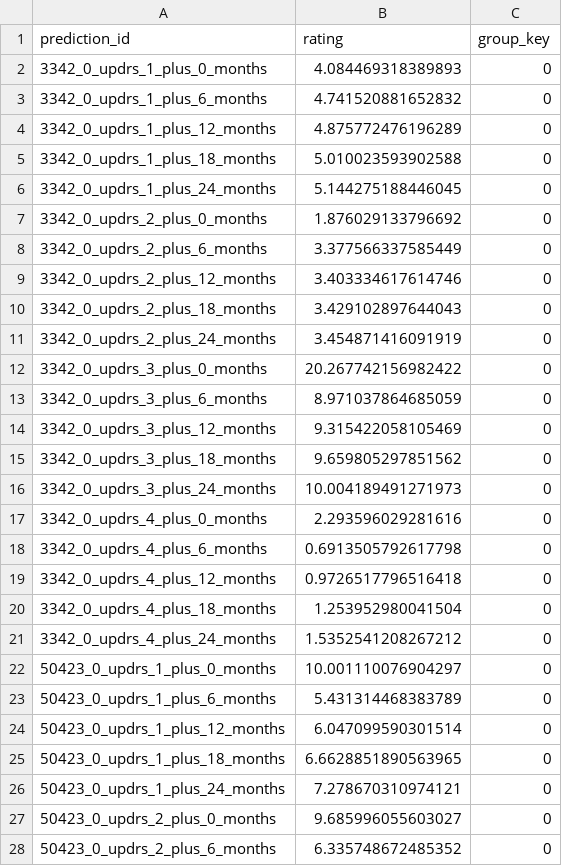
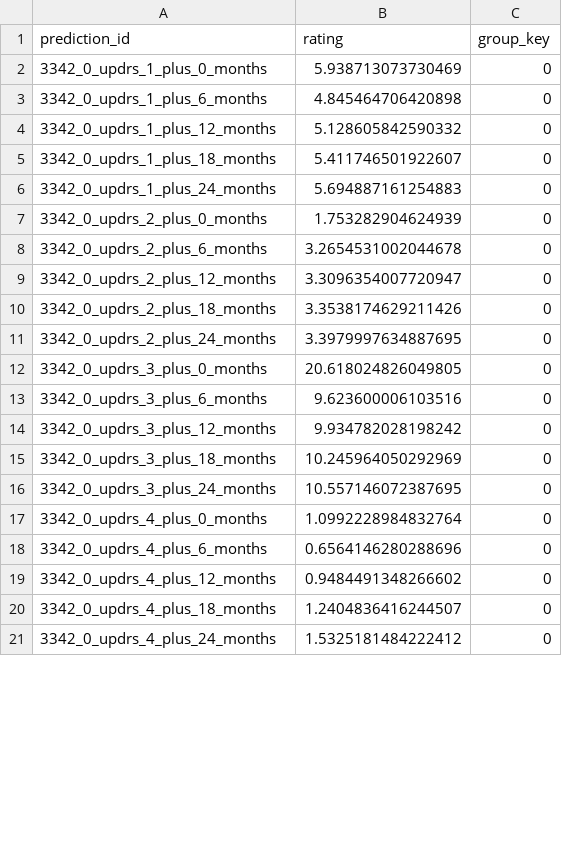
Before and after one commit to carloscastmar/Parkinson-s-Disease-Progression-Prediction, a CSV file: submission.csv, drawn as a sheet; only a part is shown; the diff covers the shown part only.

```diff
--- a/submission.csv
+++ b/submission.csv
@@ -1,28 +1,21 @@
 prediction_id,rating,group_key
-3342_0_updrs_1_plus_0_months,4.084469318389893,0
-3342_0_updrs_1_plus_6_months,4.741520881652832,0
-3342_0_updrs_1_plus_12_months,4.875772476196289,0
-3342_0_updrs_1_plus_18_months,5.010023593902588,0
-3342_0_updrs_1_plus_24_months,5.144275188446045,0
-3342_0_updrs_2_plus_0_months,1.876029133796692,0
-3342_0_updrs_2_plus_6_months,3.377566337585449,0
-3342_0_updrs_2_plus_12_months,3.403334617614746,0
-3342_0_updrs_2_plus_18_months,3.429102897644043,0
-3342_0_updrs_2_plus_24_months,3.454871416091919,0
-3342_0_updrs_3_plus_0_months,20.267742156982422,0
-3342_0_updrs_3_plus_6_months,8.971037864685059,0
-3342_0_updrs_3_plus_12_months,9.315422058105469,0
-3342_0_updrs_3_plus_18_months,9.659805297851562,0
-3342_0_updrs_3_plus_24_months,10.004189491271973,0
-3342_0_updrs_4_plus_0_months,2.293596029281616,0
-3342_0_updrs_4_plus_6_months,0.6913505792617798,0
-3342_0_updrs_4_plus_12_months,0.9726517796516418,0
-3342_0_updrs_4_plus_18_months,1.253952980041504,0
-3342_0_updrs_4_plus_24_months,1.5352541208267212,0
-50423_0_updrs_1_plus_0_months,10.001110076904297,0
-50423_0_updrs_1_plus_6_months,5.431314468383789,0
-50423_0_updrs_1_plus_12_months,6.047099590301514,0
-50423_0_updrs_1_plus_18_months,6.6628851890563965,0
-50423_0_updrs_1_plus_24_months,7.278670310974121,0
-50423_0_updrs_2_plus_0_months,9.685996055603027,0
-50423_0_updrs_2_plus_6_months,6.335748672485352,0
+3342_0_updrs_1_plus_0_months,5.938713073730469,0
+3342_0_updrs_1_plus_6_months,4.845464706420898,0
+3342_0_updrs_1_plus_12_months,5.128605842590332,0
+3342_0_updrs_1_plus_18_months,5.411746501922607,0
+3342_0_updrs_1_plus_24_months,5.694887161254883,0
+3342_0_updrs_2_plus_0_months,1.753282904624939,0
+3342_0_updrs_2_plus_6_months,3.2654531002044678,0
+3342_0_updrs_2_plus_12_months,3.3096354007720947,0
+3342_0_updrs_2_plus_18_months,3.3538174629211426,0
+3342_0_updrs_2_plus_24_months,3.3979997634887695,0
+3342_0_updrs_3_plus_0_months,20.618024826049805,0
+3342_0_updrs_3_plus_6_months,9.623600006103516,0
+3342_0_updrs_3_plus_12_months,9.934782028198242,0
+3342_0_updrs_3_plus_18_months,10.245964050292969,0
+3342_0_updrs_3_plus_24_months,10.557146072387695,0
+3342_0_updrs_4_plus_0_months,1.0992228984832764,0
+3342_0_updrs_4_plus_6_months,0.6564146280288696,0
+3342_0_updrs_4_plus_12_months,0.9484491348266602,0
+3342_0_updrs_4_plus_18_months,1.2404836416244507,0
+3342_0_updrs_4_plus_24_months,1.5325181484222412,0
```
Also changed, not shown: 20 added rows and 13 removed rows elsewhere in this file, 2 other files.
